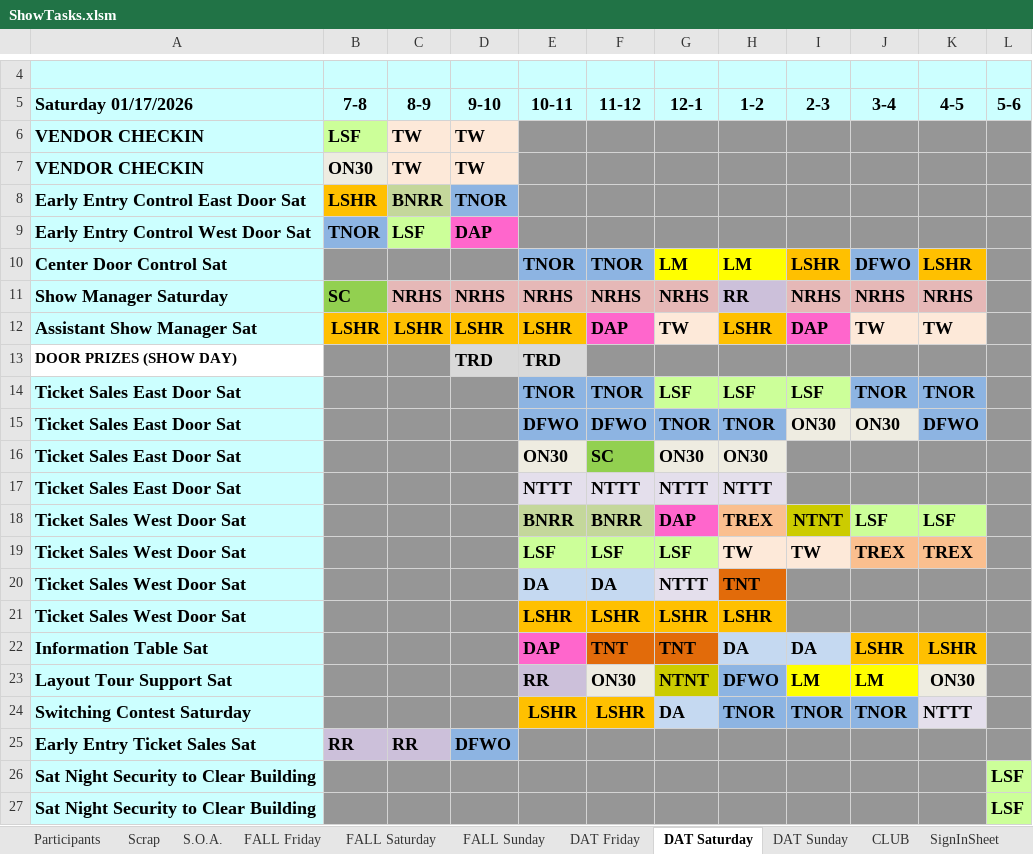
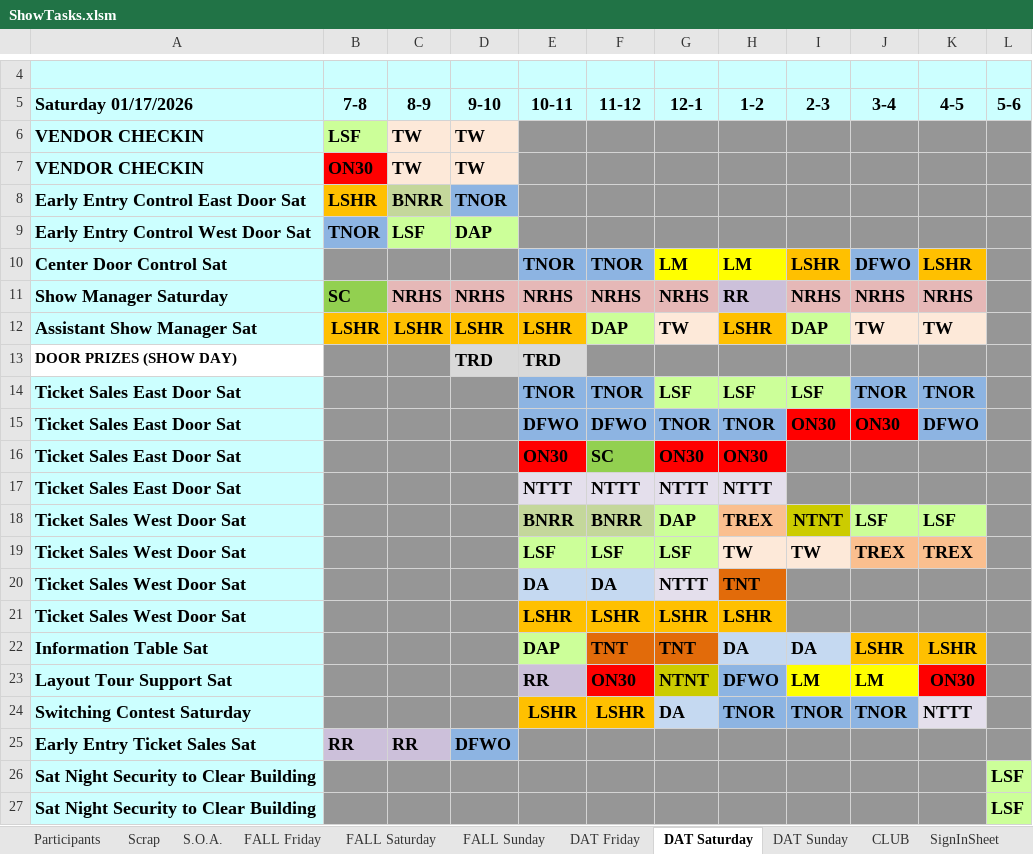
Before and after one commit to McLae/dfwtrainshows, an Excel workbook: ShowTasks.xlsm, sheet DAT Saturday, drawn as a sheet; only a part is shown, gaps mark what is left out; values as stored, in another font and other column widths than the file's, no borders; the diff names each change by its address in the sheet, - before the commit and + after, or states it on an @@ line.

```diff
--- a/ShowTasks.xlsm (sheet DAT Saturday)
+++ b/ShowTasks.xlsm (sheet DAT Saturday)
-B7 fill: #EEECE1
+B7 fill: #FF0000
-D9 fill: #FF66CC
+D9 fill: #CCFF99
-F12 fill: #FF66CC
+F12 fill: #CCFF99
-I12 fill: #FF66CC
+I12 fill: #CCFF99
-I15:J15 fill: #EEECE1
+I15:J15 fill: #FF0000
-E16 fill: #EEECE1
+E16 fill: #FF0000
-G16:H16 fill: #EEECE1
+G16:H16 fill: #FF0000
-G18 fill: #FF66CC
+G18 fill: #CCFF99
-E22 fill: #FF66CC
+E22 fill: #CCFF99
-F23 fill: #EEECE1
+F23 fill: #FF0000
-K23 fill: #EEECE1
+K23 fill: #FF0000
```
Also changed, not shown: sheet FALL Sunday, sheet FALL Saturday, sheet DAT Sunday, sheet Participants, sheet S.O.A., sheet Scrap, 1 more sheet, charts or pictures.
